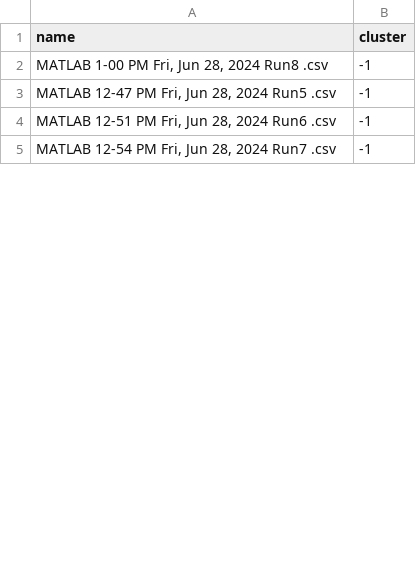
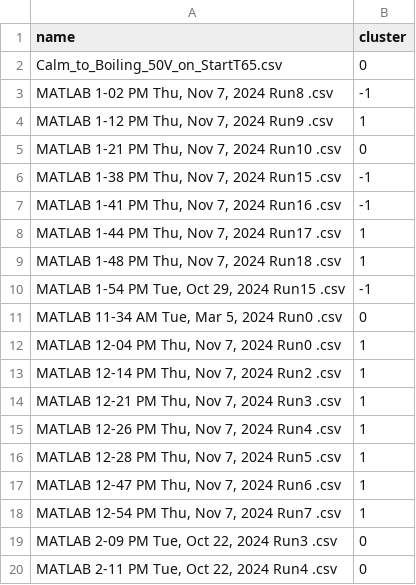
Before and after one commit to edkunz/NasaDataCapstone, a CSV file: Modeling/umap_hdbscan_cluster_output.csv, drawn as a sheet; only a part is shown; the diff covers the shown part only.

```diff
--- a/Modeling/umap_hdbscan_cluster_output.csv
+++ b/Modeling/umap_hdbscan_cluster_output.csv
@@ -1,5 +1,20 @@
 name,cluster
-"MATLAB 1-00 PM Fri, Jun 28, 2024 Run8 .csv",-1
-"MATLAB 12-47 PM Fri, Jun 28, 2024 Run5 .csv",-1
-"MATLAB 12-51 PM Fri, Jun 28, 2024 Run6 .csv",-1
-"MATLAB 12-54 PM Fri, Jun 28, 2024 Run7 .csv",-1
+Calm_to_Boiling_50V_on_StartT65.csv,0
+"MATLAB 1-02 PM Thu, Nov 7, 2024 Run8 .csv",-1
+"MATLAB 1-12 PM Thu, Nov 7, 2024 Run9 .csv",1
+"MATLAB 1-21 PM Thu, Nov 7, 2024 Run10 .csv",0
+"MATLAB 1-38 PM Thu, Nov 7, 2024 Run15 .csv",-1
+"MATLAB 1-41 PM Thu, Nov 7, 2024 Run16 .csv",-1
+"MATLAB 1-44 PM Thu, Nov 7, 2024 Run17 .csv",1
+"MATLAB 1-48 PM Thu, Nov 7, 2024 Run18 .csv",1
+"MATLAB 1-54 PM Tue, Oct 29, 2024 Run15 .csv",-1
+"MATLAB 11-34 AM Tue, Mar 5, 2024 Run0 .csv",0
+"MATLAB 12-04 PM Thu, Nov 7, 2024 Run0 .csv",1
+"MATLAB 12-14 PM Thu, Nov 7, 2024 Run2 .csv",1
+"MATLAB 12-21 PM Thu, Nov 7, 2024 Run3 .csv",1
+"MATLAB 12-26 PM Thu, Nov 7, 2024 Run4 .csv",1
+"MATLAB 12-28 PM Thu, Nov 7, 2024 Run5 .csv",1
+"MATLAB 12-47 PM Thu, Nov 7, 2024 Run6 .csv",1
+"MATLAB 12-54 PM Thu, Nov 7, 2024 Run7 .csv",1
+"MATLAB 2-09 PM Tue, Oct 22, 2024 Run3 .csv",0
+"MATLAB 2-11 PM Tue, Oct 22, 2024 Run4 .csv",0
```
Also changed, not shown: 39 added rows and 14 edited cells elsewhere in this file, 43 other files.
